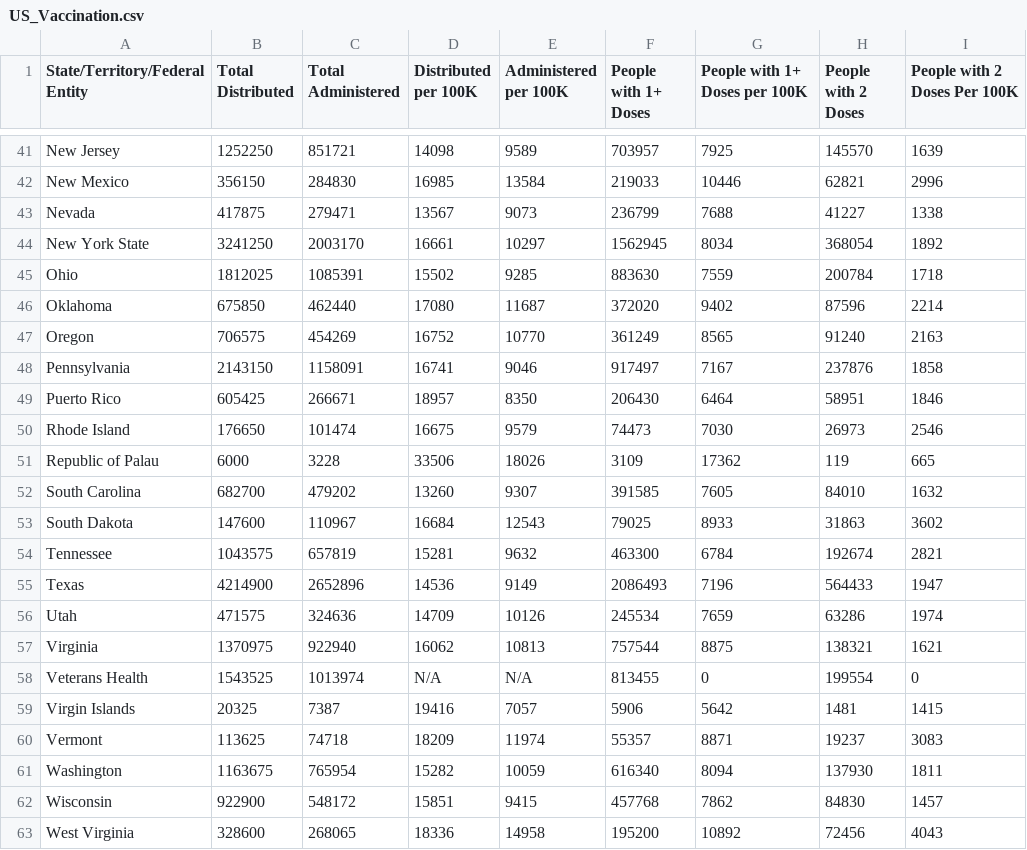
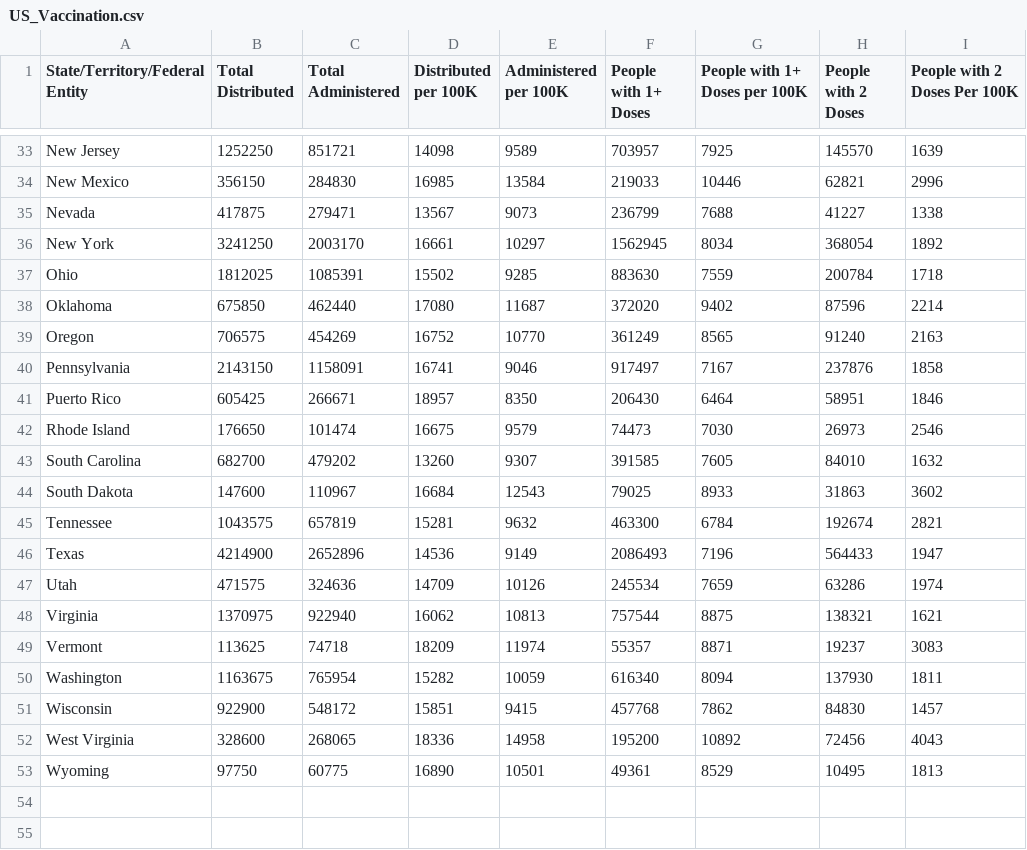
Before and after one commit to AmlanAlok/cse5330-database-1, a CSV file: project-1/dataset/005_Project1_Data/US_Vaccination.csv, drawn as a sheet; only a part is shown, gaps mark what is left out; the shorter side is filled out with more unchanged rows; the diff covers the shown part only.

```diff
--- a/project-1/dataset/005_Project1_Data/US_Vaccination.csv
+++ b/project-1/dataset/005_Project1_Data/US_Vaccination.csv
@@ -43,3 +35,3 @@ New Mexico,356150,284830,16985,13584,219033,10446,62821,2996
 Nevada,417875,279471,13567,9073,236799,7688,41227,1338
-New York State,3241250,2003170,16661,10297,1562945,8034,368054,1892
+New York,3241250,2003170,16661,10297,1562945,8034,368054,1892
 Ohio,1812025,1085391,15502,9285,883630,7559,200784,1718
@@ -50,3 +42,2 @@ Puerto Rico,605425,266671,18957,8350,206430,6464,58951,1846
 Rhode Island,176650,101474,16675,9579,74473,7030,26973,2546
-Republic of Palau,6000,3228,33506,18026,3109,17362,119,665
 South Carolina,682700,479202,13260,9307,391585,7605,84010,1632
@@ -57,4 +48,2 @@ Utah,471575,324636,14709,10126,245534,7659,63286,1974
 Virginia,1370975,922940,16062,10813,757544,8875,138321,1621
-Veterans Health,1543525,1013974,N/A,N/A,813455,0,199554,0
-Virgin Islands,20325,7387,19416,7057,5906,5642,1481,1415
 Vermont,113625,74718,18209,11974,55357,8871,19237,3083
```
Also changed, not shown: 8 removed rows elsewhere in this file, project-1/dataset/005_Project1_Data/US_state.csv, project-1/dataset/005_Project1_Data/Us_County.csv.
